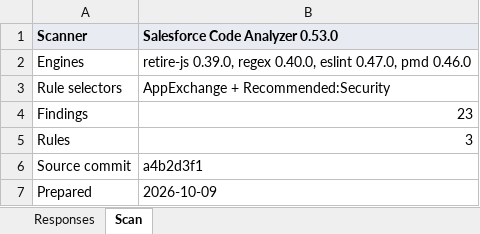
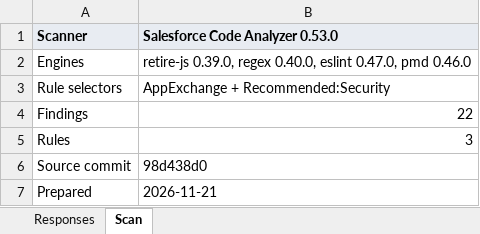
Before and after one commit to cloudalgo/pledgivo-docs, an Excel workbook: assets/security-review/code-analyzer-false-positives.xlsx, sheet Scan, drawn as a sheet; values as stored, in another font and other column widths than the file's, no borders; the diff names each change by its address in the sheet, - before the commit and + after, or states it on an @@ line.

```diff
--- a/assets/security-review/code-analyzer-false-positives.xlsx (sheet Scan)
+++ b/assets/security-review/code-analyzer-false-positives.xlsx (sheet Scan)
-B4 (Salesforce Code Analyzer 0.53.0): 23
+B4 (Salesforce Code Analyzer 0.53.0): 22
-B6 (Salesforce Code Analyzer 0.53.0): a4b2d3f1
+B6 (Salesforce Code Analyzer 0.53.0): 98d438d0
-B7 (Salesforce Code Analyzer 0.53.0): 2026-10-09
+B7 (Salesforce Code Analyzer 0.53.0): 2026-11-21
```
Also changed, not shown: sheet Responses, 20 other files.
